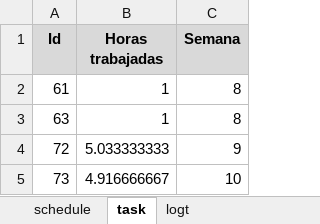
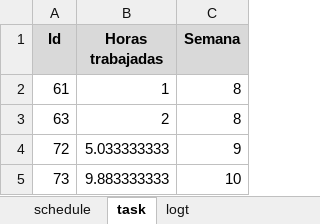
Before and after one commit to jw92/PPR, an Excel workbook: tspi/ciclo-4/plan4-20105627.xlsx, sheet task, drawn as a sheet; values as stored, in another font and other column widths than the file's, no borders; the diff names each change by its address in the sheet, - before the commit and + after, or states it on an @@ line.

```diff
--- a/tspi/ciclo-4/plan4-20105627.xlsx (sheet task)
+++ b/tspi/ciclo-4/plan4-20105627.xlsx (sheet task)
-B3 (Horas trabajadas): 1
+B3 (Horas trabajadas): 2
-B5 (Horas trabajadas): 4.916666667
+B5 (Horas trabajadas): 9.883333333
```
Also changed, not shown: sheet logt.
